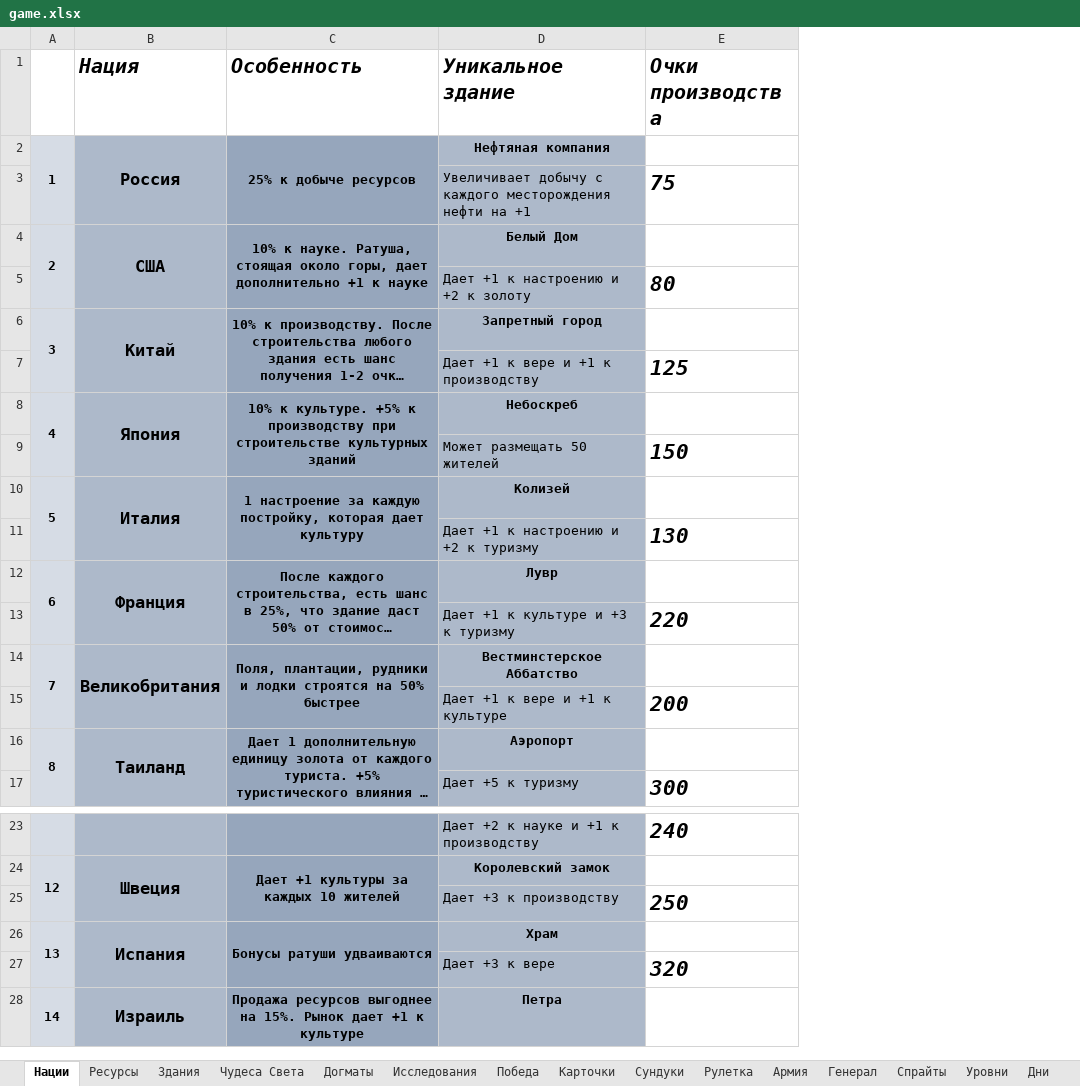
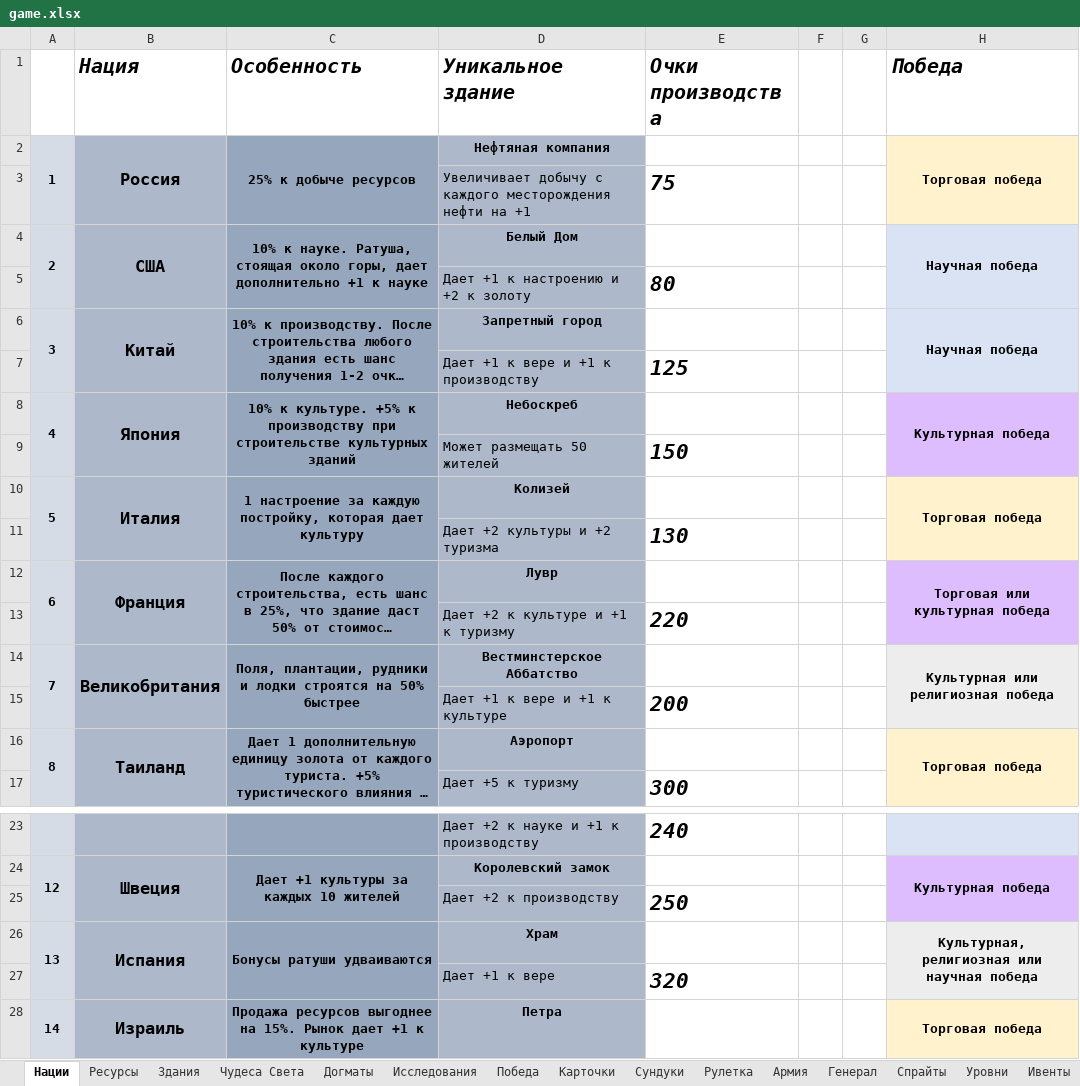
Before and after one commit to apcom52/Yoda, an Excel workbook: game.xlsx, sheet Нации, drawn as a sheet; only a part is shown, gaps mark what is left out; long unchanged cells end in …; values as stored, in another font and other column widths than the file's, no borders; the diff names each change by its address in the sheet, - before the commit and + after, or states it on an @@ line.

```diff
--- a/game.xlsx (sheet Нации)
+++ b/game.xlsx (sheet Нации)
-sheet tab: Дни
+sheet tab: Ивенты
+column F, empty
+column G, empty
+column H (Победа), rows 2-16: Торговая победа |  | Научная победа |  | Научная победа |  | Культурная победа |  | Торговая победа |  | Торговая или культурная победа |  | Культурная или религиозная победа |  | Торговая победа; rows 24-28: Культурная победа |  | Культурная, религиозная или научная победа |  | Торговая победа
-D11 (Уникальное здание): Дает +1 к настроению и +2 к туризму
+D11 (Уникальное здание): Дает +2 культуры и +2 туризма
-D13 (Уникальное здание): Дает +1 к культуре и +3 к туризму
+D13 (Уникальное здание): Дает +2 к культуре и +1 к туризму
-D25 (Уникальное здание): Дает +3 к производству
+D25 (Уникальное здание): Дает +2 к производству
-D27 (Уникальное здание): Дает +3 к вере
+D27 (Уникальное здание): Дает +1 к вере
```
Also changed, not shown: sheet Армия, sheet Ивенты, sheet Карточки, sheet Генерал, sheet Сундуки, sheet Здания, 4 more sheets, other sheet tabs, charts or pictures, 45 other files.
